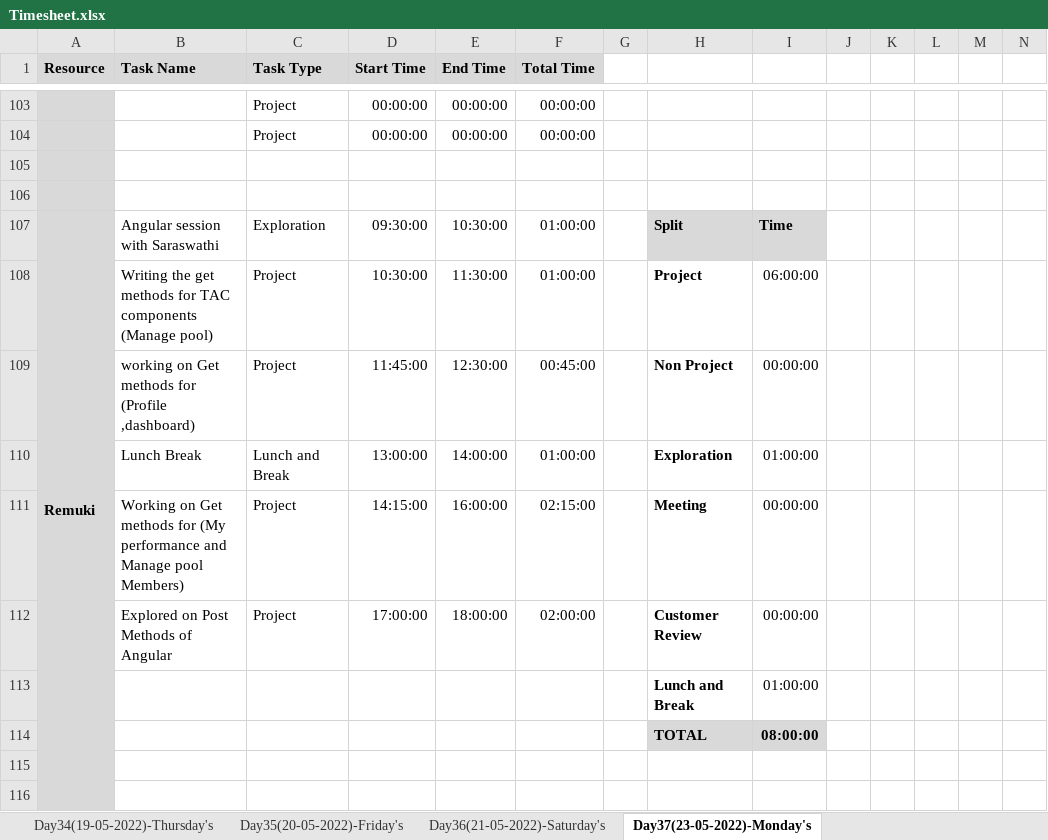
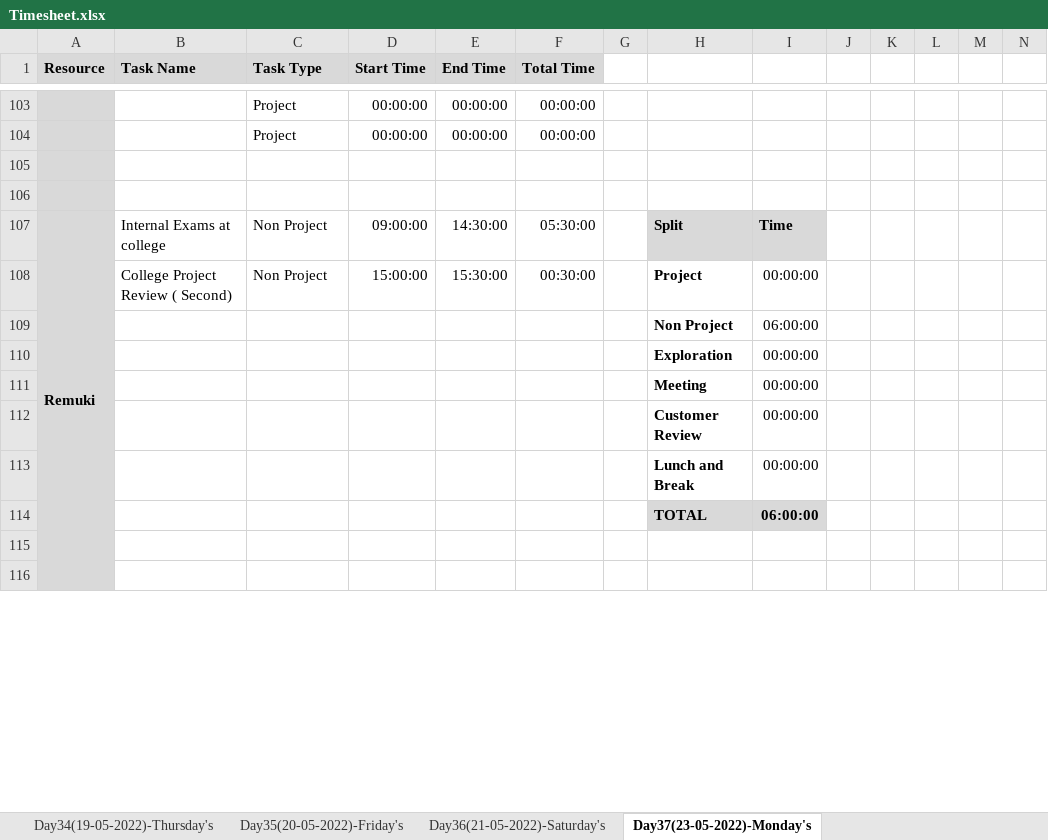
Before and after one commit to TeamAlpha01/Project, an Excel workbook: Process/Timesheet/Timesheet.xlsx, sheet Day37(23-05-2022)-Monday's, drawn as a sheet; only a part is shown, gaps mark what is left out; values as stored, in another font and other column widths than the file's, no borders; conditional formats not drawn; removed rows and columns are numbered as before the commit, all else as after; rows hold the shown columns only; the diff names each change by its address in the sheet, - before the commit and + after, or states it on an @@ line.

Commit message:
Updated Timesheet  - Remuki

```diff
--- a/Process/Timesheet/Timesheet.xlsx (sheet Day37(23-05-2022)-Monday's)
+++ b/Process/Timesheet/Timesheet.xlsx (sheet Day37(23-05-2022)-Monday's)
-B107 (Task Name): Angular session with Saraswathi
+B107 (Task Name): Internal Exams at college
-C107 (Task Type): Exploration
+C107 (Task Type): Non Project
-D107 (Start Time): 09:30:00
+D107 (Start Time): 09:00:00
-E107 (End Time): 10:30:00
+E107 (End Time): 14:30:00
-F107 (Total Time): 01:00:00
+F107 (Total Time): 05:30:00
-B108 (Task Name): Writing the get methods for TAC components (Manage pool)
+B108 (Task Name): College Project Review ( Second)
-C108 (Task Type): Project
+C108 (Task Type): Non Project
-D108 (Start Time): 10:30:00
+D108 (Start Time): 15:00:00
-E108 (End Time): 11:30:00
+E108 (End Time): 15:30:00
-F108 (Total Time): 01:00:00
+F108 (Total Time): 00:30:00
-I108: 06:00:00
+I108: 00:00:00
-row 109:  | working on Get methods for (Profile ,dashboard) | Project | 11:45:00 | 12:30:00 | 00:45:00 |  | Non Project | 00:00:00
-row 110:  | Lunch Break | Lunch and Break | 13:00:00 | 14:00:00 | 01:00:00 |  | Exploration | 01:00:00
-row 111:  | Working on Get methods for (My performance and Manage pool Members) | Project | 14:15:00 | 16:00:00 | 02:15:00 |  | Meeting | 00:00:00
-row 112:  | Explored on Post Methods of Angular | Project | 17:00:00 | 18:00:00 | 02:00:00 |  | Customer Review | 00:00:00
+row 109:  |  |  |  |  |  |  | Non Project | 06:00:00
+row 110:  |  |  |  |  |  |  | Exploration | 00:00:00
+row 111:  |  |  |  |  |  |  | Meeting | 00:00:00
+row 112:  |  |  |  |  |  |  | Customer Review | 00:00:00
-I113: 01:00:00
+I113: 00:00:00
-I114: 08:00:00
+I114: 06:00:00
```
